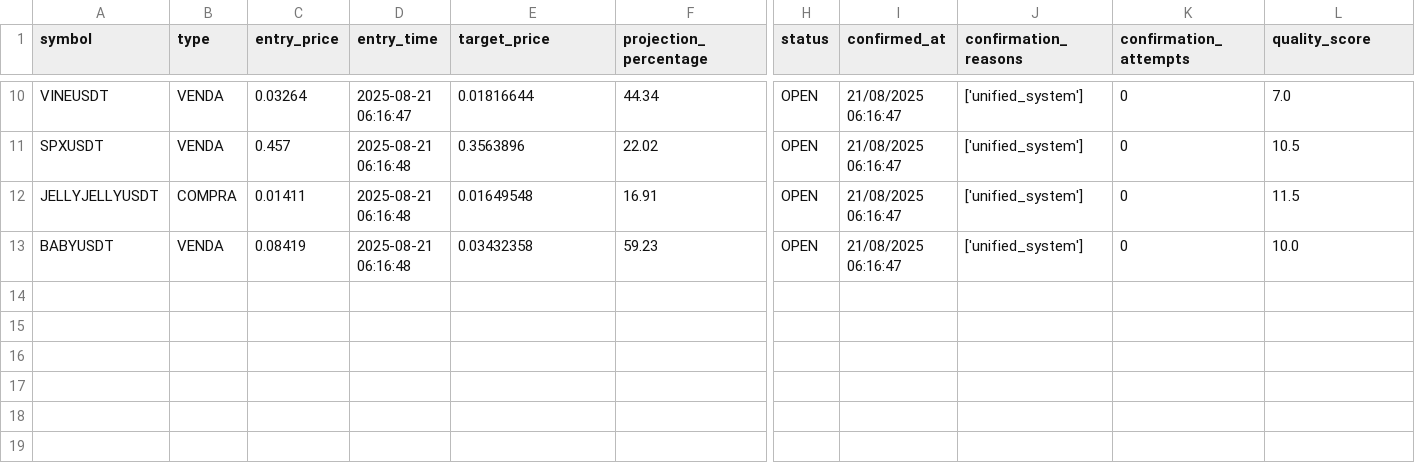
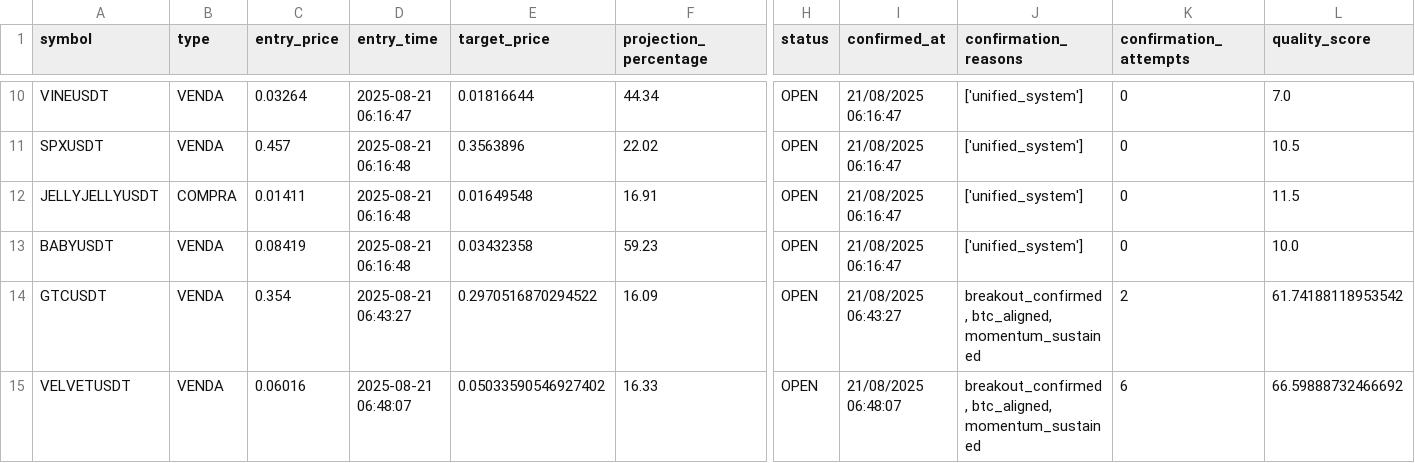
Before and after one commit to Jhon-Oliver2025/1C3.0, a CSV file: back/sinais_lista.csv, drawn as a sheet; only a part is shown, gaps mark what is left out; rows hold the shown columns only; the diff names each change by its address in the sheet, - before the commit and + after, or states it on an @@ line.

```diff
--- a/back/sinais_lista.csv
+++ b/back/sinais_lista.csv
+row 14: GTCUSDT | VENDA | 0.354 | 2025-08-21 06:43:27 | 0.2970516870294522 | 16.09 | OPEN | 21/08/2025 06:43:27 | breakout_confirmed, btc_aligned, momentum_sustained | 2 | 61.74188118953542
+row 15: VELVETUSDT | VENDA | 0.06016 | 2025-08-21 06:48:07 | 0.05033590546927402 | 16.33 | OPEN | 21/08/2025 06:48:07 | breakout_confirmed, btc_aligned, momentum_sustained | 6 | 66.59888732466692
```
Also changed, not shown: 2 other files.
